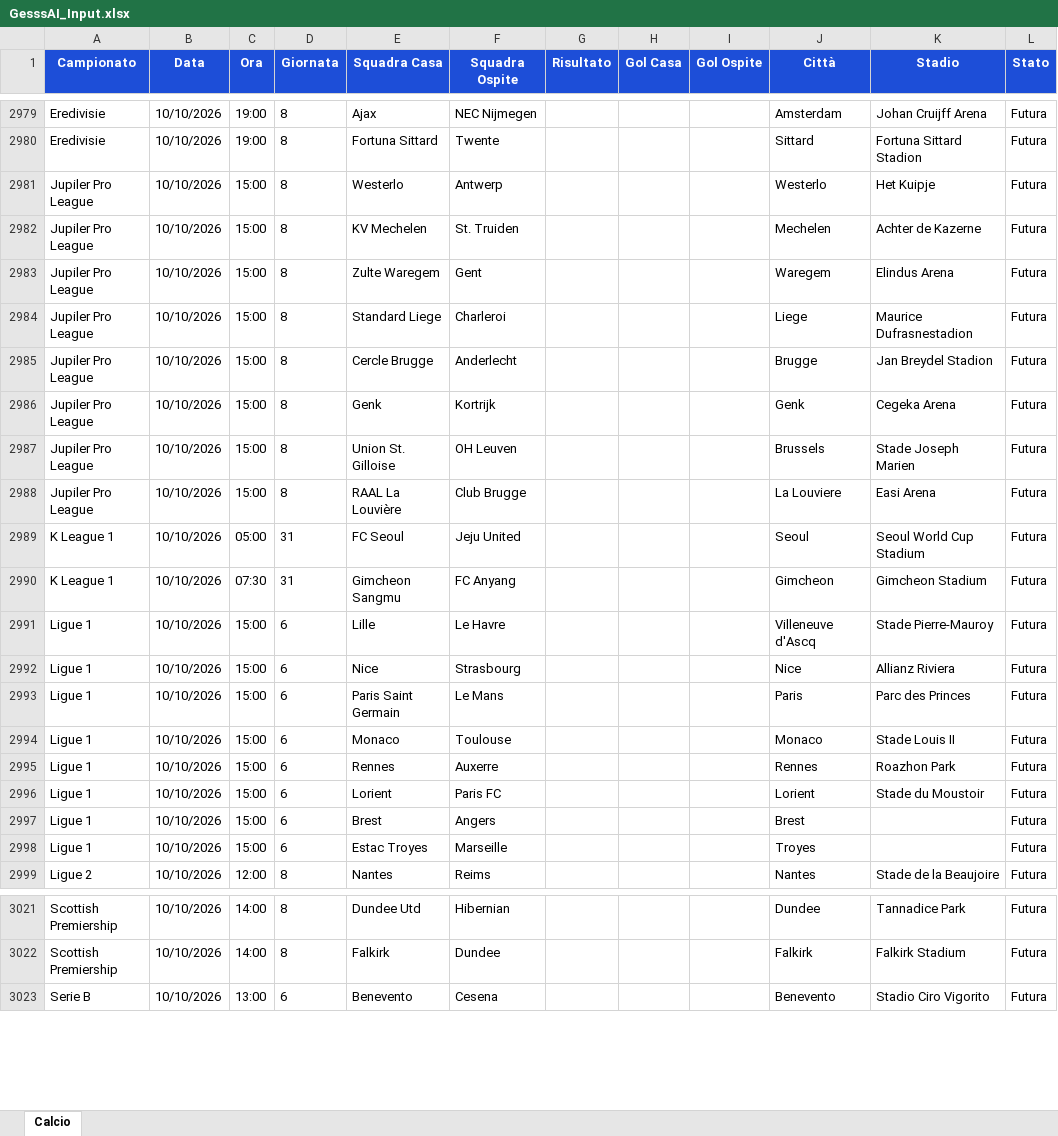
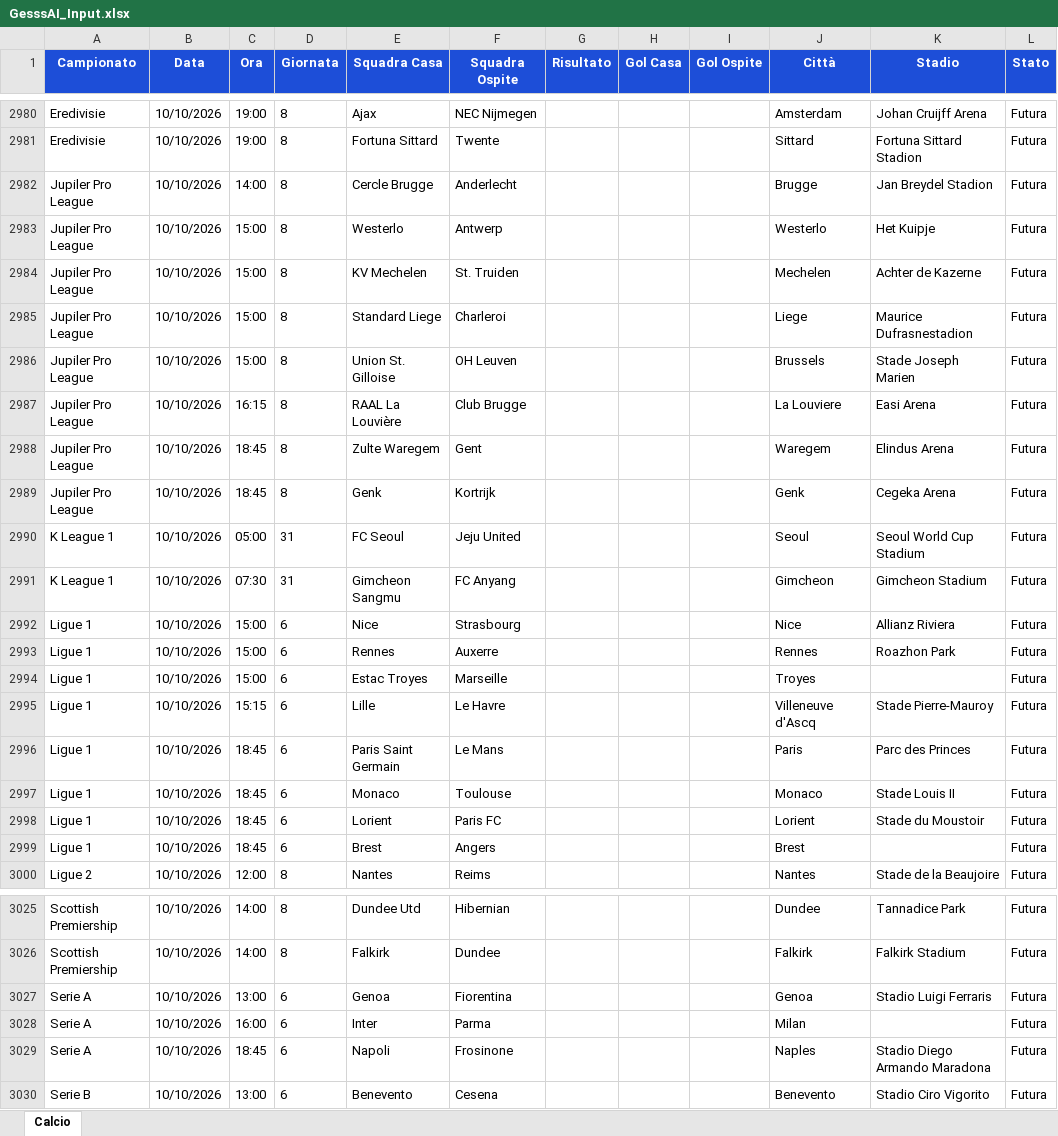
Before and after one commit to Gesss26/GesssAI-Pro---Auto, an Excel workbook: excel/GesssAI_Input.xlsx, sheet Calcio, drawn as a sheet; only a part is shown, gaps mark what is left out; values as stored, in another font and other column widths than the file's, no borders; removed rows and columns are numbered as before the commit, all else as after; the diff covers the shown part only; the diff names each change by its address in the sheet, - before the commit and + after, or states it on an @@ line.

```diff
--- a/excel/GesssAI_Input.xlsx (sheet Calcio)
+++ b/excel/GesssAI_Input.xlsx (sheet Calcio)
+row 2982: Jupiler Pro League | 10/10/2026 | 14:00 | 8 | Cercle Brugge | Anderlecht |  |  |  | Brugge | Jan Breydel Stadion | Futura
-row 2983: Jupiler Pro League | 10/10/2026 | 15:00 | 8 | Zulte Waregem | Gent |  |  |  | Waregem | Elindus Arena | Futura
-row 2985: Jupiler Pro League | 10/10/2026 | 15:00 | 8 | Cercle Brugge | Anderlecht |  |  |  | Brugge | Jan Breydel Stadion | Futura
-row 2986: Jupiler Pro League | 10/10/2026 | 15:00 | 8 | Genk | Kortrijk |  |  |  | Genk | Cegeka Arena | Futura
-C2987 (Ora): 15:00
+C2987 (Ora): 16:15
+row 2988: Jupiler Pro League | 10/10/2026 | 18:45 | 8 | Zulte Waregem | Gent |  |  |  | Waregem | Elindus Arena | Futura
+row 2989: Jupiler Pro League | 10/10/2026 | 18:45 | 8 | Genk | Kortrijk |  |  |  | Genk | Cegeka Arena | Futura
-row 2991: Ligue 1 | 10/10/2026 | 15:00 | 6 | Lille | Le Havre |  |  |  | Villeneuve d'Ascq | Stade Pierre-Mauroy | Futura
-row 2993: Ligue 1 | 10/10/2026 | 15:00 | 6 | Paris Saint Germain | Le Mans |  |  |  | Paris | Parc des Princes | Futura
-row 2994: Ligue 1 | 10/10/2026 | 15:00 | 6 | Monaco | Toulouse |  |  |  | Monaco | Stade Louis II | Futura
-row 2996: Ligue 1 | 10/10/2026 | 15:00 | 6 | Lorient | Paris FC |  |  |  | Lorient | Stade du Moustoir | Futura
-row 2997: Ligue 1 | 10/10/2026 | 15:00 | 6 | Brest | Angers |  |  |  | Brest |  | Futura
+row 2995: Ligue 1 | 10/10/2026 | 15:15 | 6 | Lille | Le Havre |  |  |  | Villeneuve d'Ascq | Stade Pierre-Mauroy | Futura
+row 2996: Ligue 1 | 10/10/2026 | 18:45 | 6 | Paris Saint Germain | Le Mans |  |  |  | Paris | Parc des Princes | Futura
+row 2997: Ligue 1 | 10/10/2026 | 18:45 | 6 | Monaco | Toulouse |  |  |  | Monaco | Stade Louis II | Futura
+row 2998: Ligue 1 | 10/10/2026 | 18:45 | 6 | Lorient | Paris FC |  |  |  | Lorient | Stade du Moustoir | Futura
+row 2999: Ligue 1 | 10/10/2026 | 18:45 | 6 | Brest | Angers |  |  |  | Brest |  | Futura
+row 3027: Serie A | 10/10/2026 | 13:00 | 6 | Genoa | Fiorentina |  |  |  | Genoa | Stadio Luigi Ferraris | Futura
+row 3028: Serie A | 10/10/2026 | 16:00 | 6 | Inter | Parma |  |  |  | Milan |  | Futura
+row 3029: Serie A | 10/10/2026 | 18:45 | 6 | Napoli | Frosinone |  |  |  | Naples | Stadio Diego Armando Maradona | Futura
```
Also changed, not shown: 4 added rows, 7 removed rows and 99 edited cells elsewhere in this sheet, 2 other files.
